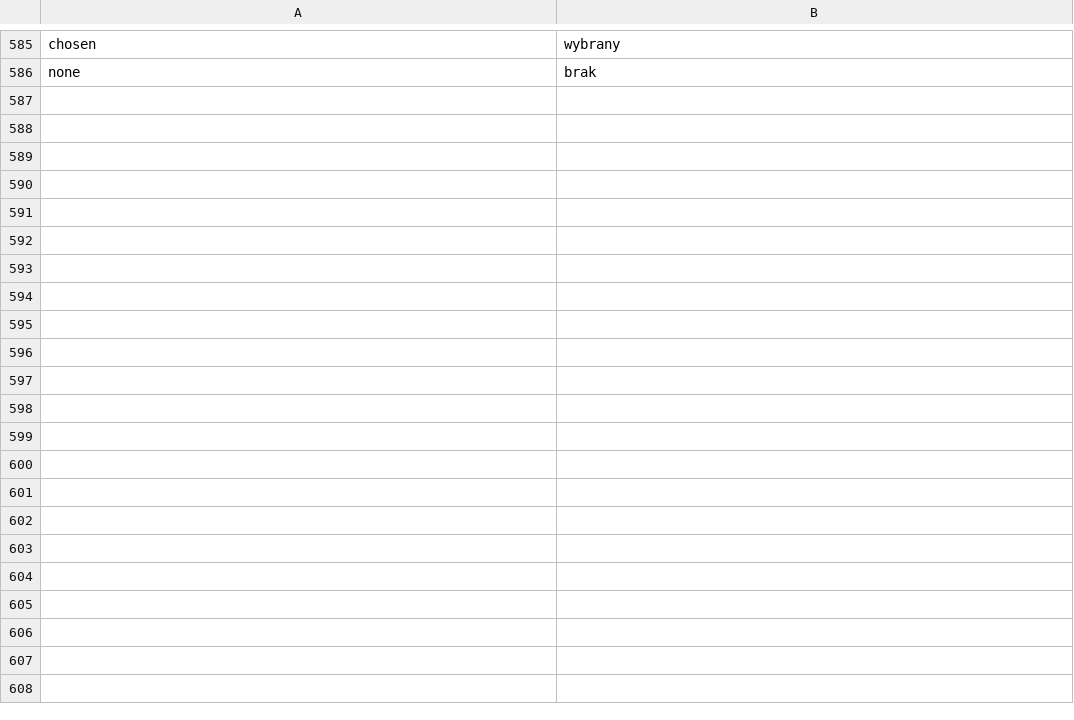
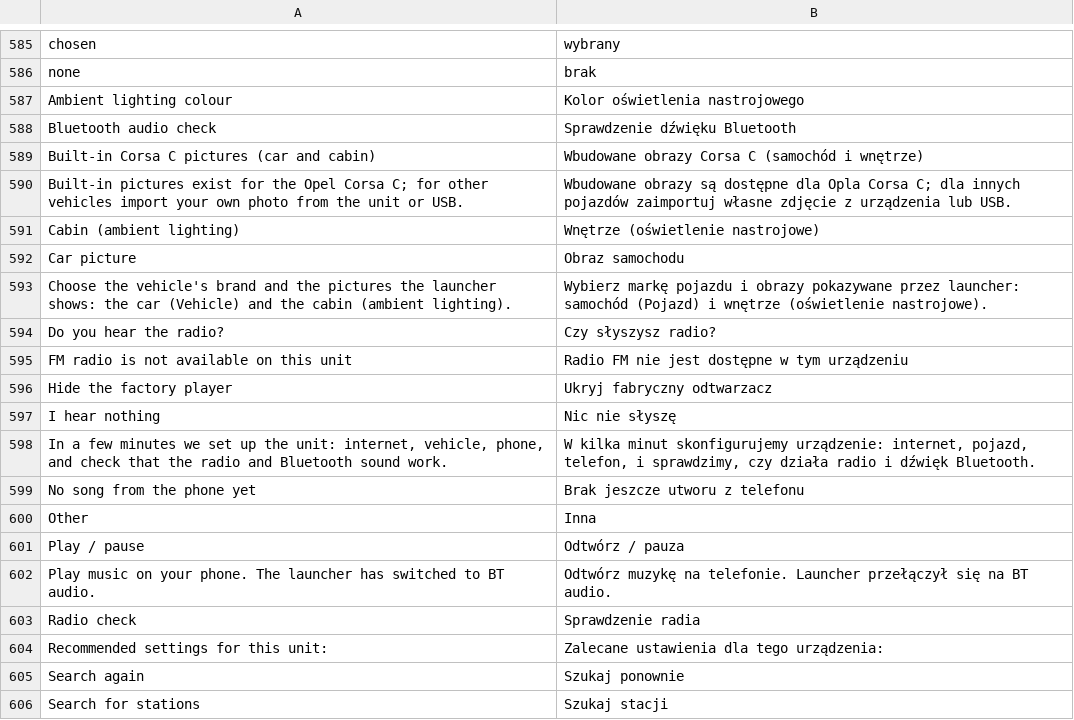
Before and after one commit to LazarC11/TheCarLauncher, a TSV file: app/src/main/assets/lang/pl.tsv, drawn as a sheet; only a part is shown, gaps mark what is left out; the diff covers the shown part only.

```diff
--- a/app/src/main/assets/lang/pl.tsv
+++ b/app/src/main/assets/lang/pl.tsv
@@ -586 +586,21 @@ chosen	wybrany
 none	brak
+Ambient lighting colour	Kolor oświetlenia nastrojowego
+Bluetooth audio check	Sprawdzenie dźwięku Bluetooth
+Built-in Corsa C pictures (car and cabin)	Wbudowane obrazy Corsa C (samochód i wnętrze)
+Built-in pictures exist for the Opel Corsa C; for other vehicles import your own photo from the unit or USB.	Wbudowane obrazy są dostępne dla Opla Corsa C; dla innych pojazdów zaimportuj własne zdjęcie z urządzenia lub USB.
+Cabin (ambient lighting)	Wnętrze (oświetlenie nastrojowe)
+Car picture	Obraz samochodu
+Choose the vehicle's brand and the pictures the launcher shows: the car (Vehicle) and the cabin (ambient lighting).	Wybierz markę pojazdu i obrazy pokazywane przez launcher: samochód (Pojazd) i wnętrze (oświetlenie nastrojowe).
+Do you hear the radio?	Czy słyszysz radio?
+FM radio is not available on this unit	Radio FM nie jest dostępne w tym urządzeniu
+Hide the factory player	Ukryj fabryczny odtwarzacz
+I hear nothing	Nic nie słyszę
+In a few minutes we set up the unit: internet, vehicle, phone, and check that the radio and Bluetooth sound work.	W kilka minut skonfigurujemy urządzenie: internet, pojazd, telefon, i sprawdzimy, czy działa radio i dźwięk Bluetooth.
+No song from the phone yet	Brak jeszcze utworu z telefonu
+Other	Inna
+Play / pause	Odtwórz / pauza
+Play music on your phone. The launcher has switched to BT audio.	Odtwórz muzykę na telefonie. Launcher przełączył się na BT audio.
+Radio check	Sprawdzenie radia
+Recommended settings for this unit:	Zalecane ustawienia dla tego urządzenia:
+Search again	Szukaj ponownie
+Search for stations	Szukaj stacji
```
Also changed, not shown: 11 added rows elsewhere in this file, app/src/main/assets/lang/tr.tsv, 5 other files.
